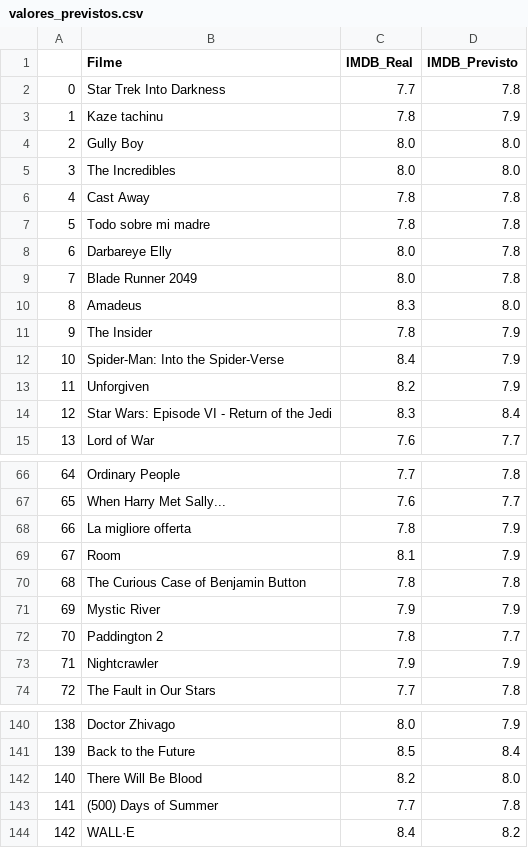
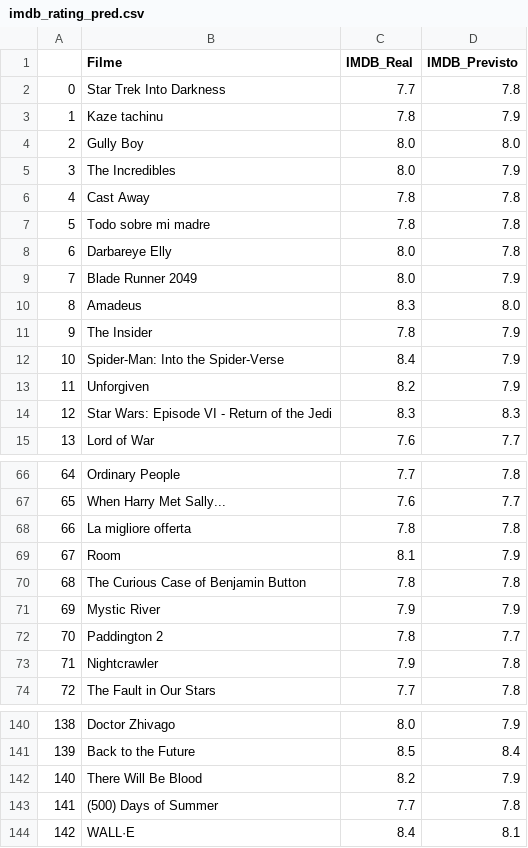
Before and after one commit to barbosajpc/case_indicium_data_scientist, a CSV file: data/predicted/imdb_rating_pred.csv (was data/processed/valores_previstos.csv), drawn as a sheet; only a part is shown, gaps mark what is left out; the diff covers the shown part only.

```diff
--- a/data/processed/valores_previstos.csv
+++ b/data/predicted/imdb_rating_pred.csv
@@ -4,3 +4,3 @@
 2;Gully Boy;8.0;8.0
-3;The Incredibles;8.0;8.0
+3;The Incredibles;8.0;7.9
 4;Cast Away;7.8;7.8
@@ -8,3 +8,3 @@
 6;Darbareye Elly;8.0;7.8
-7;Blade Runner 2049;8.0;7.8
+7;Blade Runner 2049;8.0;7.9
 8;Amadeus;8.3;8.0
@@ -13,3 +13,3 @@
 11;Unforgiven;8.2;7.9
-12;Star Wars: Episode VI - Return of the Jedi;8.3;8.4
+12;Star Wars: Episode VI - Return of the Jedi;8.3;8.3
 13;Lord of War;7.6;7.7
@@ -67,3 +67,3 @@
 65;When Harry Met Sally...;7.6;7.7
-66;La migliore offerta;7.8;7.9
+66;La migliore offerta;7.8;7.8
 67;Room;8.1;7.9
@@ -72,3 +72,3 @@
 70;Paddington 2;7.8;7.7
-71;Nightcrawler;7.9;7.9
+71;Nightcrawler;7.9;7.8
 72;The Fault in Our Stars;7.7;7.8
@@ -141,4 +141,4 @@
 139;Back to the Future;8.5;8.4
-140;There Will Be Blood;8.2;8.0
+140;There Will Be Blood;8.2;7.9
 141;(500) Days of Summer;7.7;7.8
-142;WALL·E;8.4;8.2
+142;WALL·E;8.4;8.1
```
Also changed, not shown: 7 edited cells elsewhere in this file, data/train/data_train_model.csv, 8 other files.
